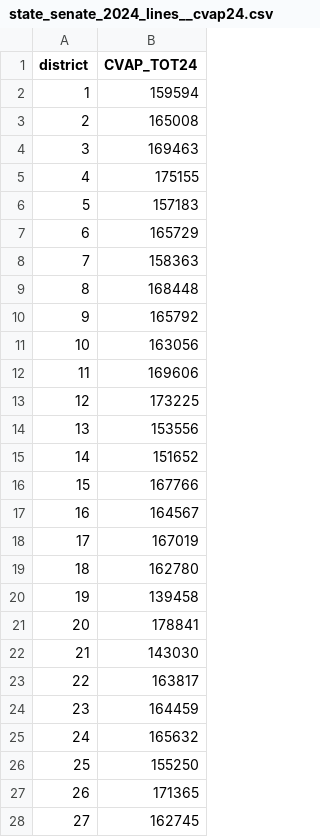
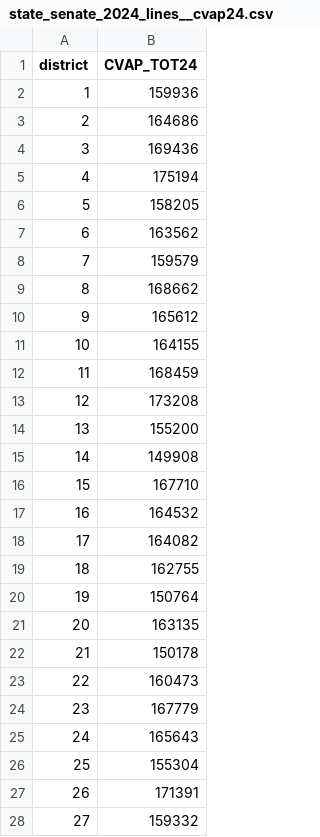
Before and after one commit to Tenjin25/TNPrecinctMap, a CSV file: Data/cvap_aggregates/state_senate_2024_lines__cvap24.csv, drawn as a sheet; only a part is shown; the diff covers the shown part only.

```diff
--- a/Data/cvap_aggregates/state_senate_2024_lines__cvap24.csv
+++ b/Data/cvap_aggregates/state_senate_2024_lines__cvap24.csv
@@ -1,28 +1,28 @@
 district,CVAP_TOT24
-1,159594
-2,165008
-3,169463
-4,175155
-5,157183
-6,165729
-7,158363
-8,168448
-9,165792
-10,163056
-11,169606
-12,173225
-13,153556
-14,151652
-15,167766
-16,164567
-17,167019
-18,162780
-19,139458
-20,178841
-21,143030
-22,163817
-23,164459
-24,165632
-25,155250
-26,171365
-27,162745
+1,159936
+2,164686
+3,169436
+4,175194
+5,158205
+6,163562
+7,159579
+8,168662
+9,165612
+10,164155
+11,168459
+12,173208
+13,155200
+14,149908
+15,167710
+16,164532
+17,164082
+18,162755
+19,150764
+20,163135
+21,150178
+22,160473
+23,167779
+24,165643
+25,155304
+26,171391
+27,159332
```
Also changed, not shown: 6 edited cells elsewhere in this file, Data/cvap_aggregates/state_house_2024_lines__cvap24.csv, 3 other files.
